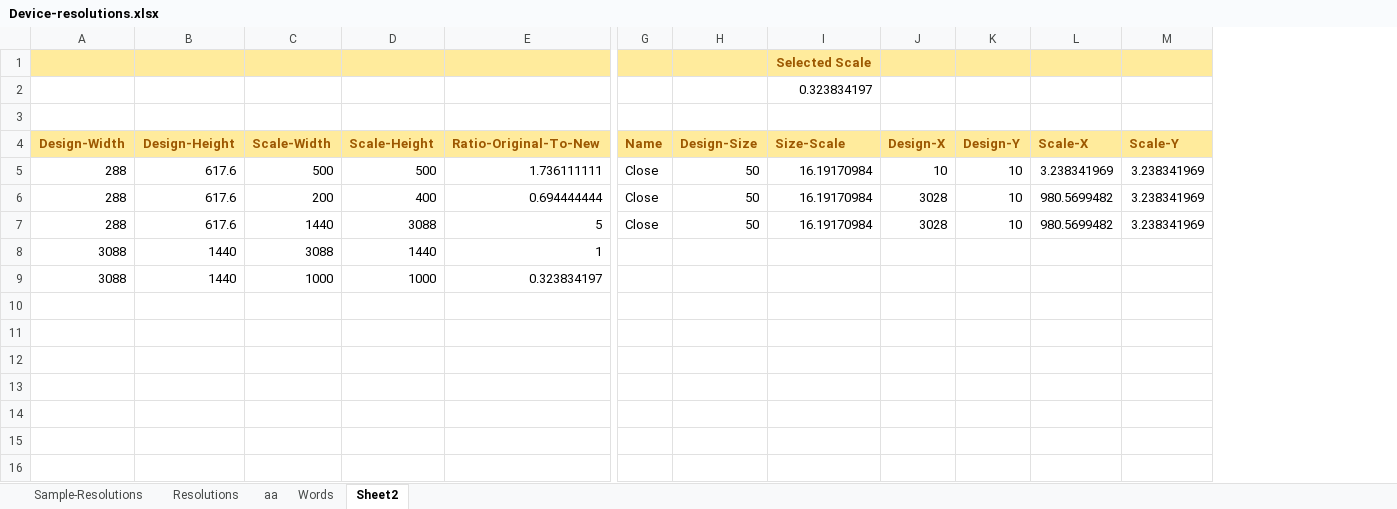
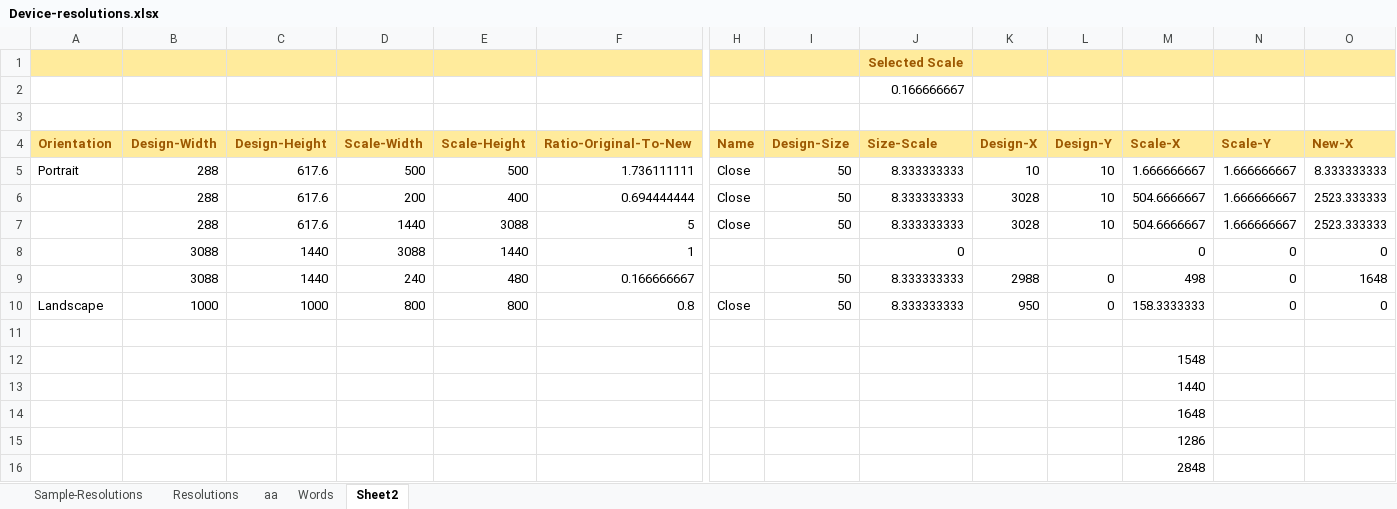
Before and after one commit to vincoss/blazor-samples, an Excel workbook: src/App_DevResources/Device-resolutions.xlsx, sheet Sheet2, drawn as a sheet; only a part is shown, gaps mark what is left out; values as stored, in another font and other column widths than the file's, no borders; addresses are those after the commit; rows hold the shown columns only; the diff names each change by its address in the sheet, - before the commit and + after, or states it on an @@ line.

```diff
--- a/src/App_DevResources/Device-resolutions.xlsx (sheet Sheet2)
+++ b/src/App_DevResources/Device-resolutions.xlsx (sheet Sheet2)
+column A (Orientation), row 5: Portrait
+column O (New-X), rows 5-8: 8.333333333 | 2523.333333 | 2523.333333 | 0
-J2 (Size-Scale): 0.323834197
+J2 (Size-Scale): 0.166666667
-J5:J7 (Size-Scale): 16.19170984
+J5:J7 (Size-Scale): 8.333333333
-M5 (Scale-X): 3.238341969
+M5 (Scale-X): 1.666666667
-N5:N7 (Scale-Y): 3.238341969
+N5:N7 (Scale-Y): 1.666666667
-M6:M7 (Scale-X): 980.5699482
+M6:M7 (Scale-X): 504.6666667
-J8 (Size-Scale): (empty)
+J8 (Size-Scale): 0
-M8 (Scale-X): (empty)
+M8 (Scale-X): 0
-N8 (Scale-Y): (empty)
+N8 (Scale-Y): 0
+row 9:  | 3088 | 1440 | 240 | 480 | 0.166666667 |  | 50 | 8.333333333 | 2988 | 0 | 498 | 0 | 1648
+row 10: Landscape | 1000 | 1000 | 800 | 800 | 0.8 | Close | 50 | 8.333333333 | 950 | 0 | 158.3333333 | 0 | 0
-row 11: 3088 | 1440 | 1000 | 1000 | 0.323834197
+row 11: (empty)
+row 12:  |  |  |  |  |  |  |  |  |  |  | 1548
+row 13:  |  |  |  |  |  |  |  |  |  |  | 1440
+row 14:  |  |  |  |  |  |  |  |  |  |  | 1648
+row 15:  |  |  |  |  |  |  |  |  |  |  | 1286
+row 16:  |  |  |  |  |  |  |  |  |  |  | 2848
```
Also changed, not shown: formulas that keep their value, 1 other file.
